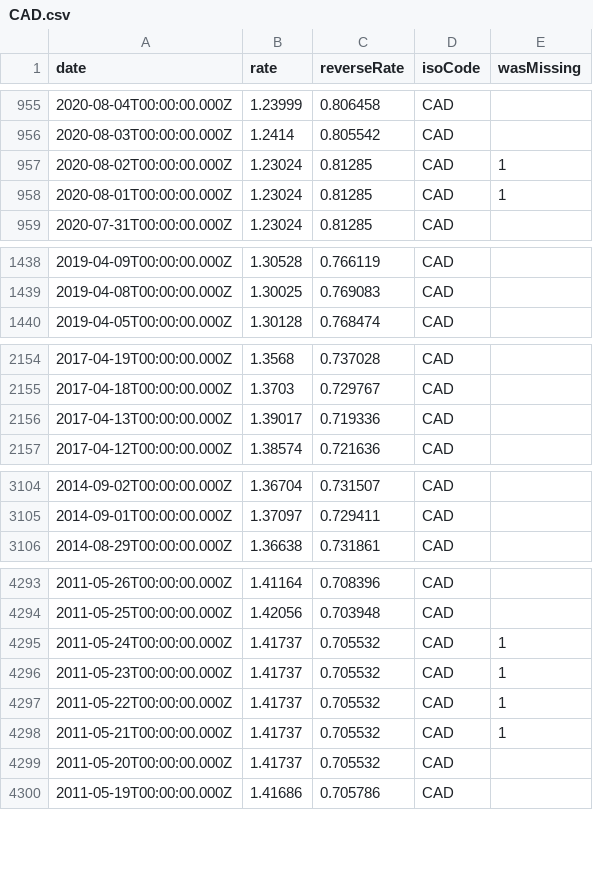
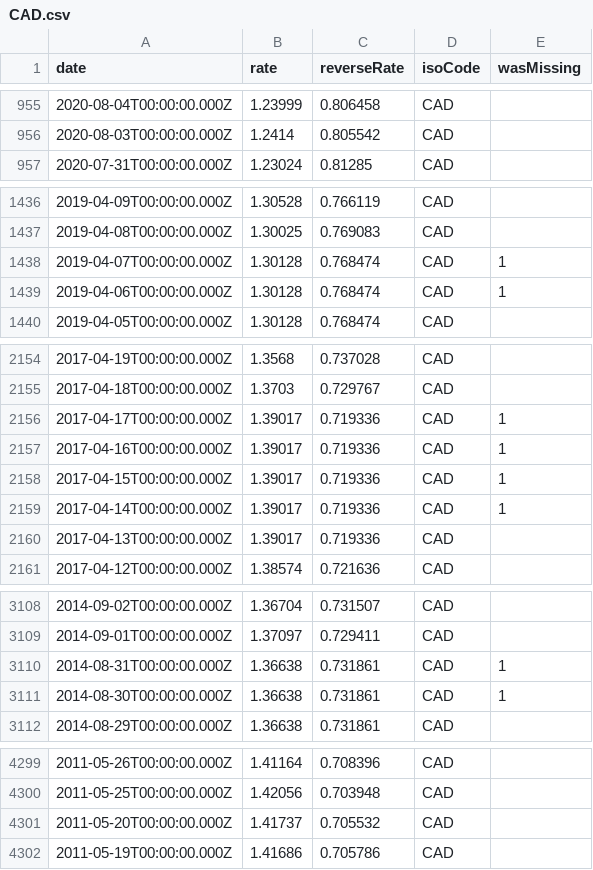
Before and after one commit to GeorgeSG/bnb-currency-exchange-rates, a CSV file: data/CAD.csv, drawn as a sheet; only a part is shown, gaps mark what is left out; the diff covers the shown part only.

Commit message:
Update exchange rates

```diff
--- a/data/CAD.csv
+++ b/data/CAD.csv
@@ -956,4 +956,2 @@
 "2020-08-03T00:00:00.000Z","1.2414","0.805542","CAD",
-"2020-08-02T00:00:00.000Z","1.23024","0.81285","CAD",1
-"2020-08-01T00:00:00.000Z","1.23024","0.81285","CAD",1
 "2020-07-31T00:00:00.000Z","1.23024","0.81285","CAD",
@@ -1439,2 +1437,4 @@
 "2019-04-08T00:00:00.000Z","1.30025","0.769083","CAD",
+"2019-04-07T00:00:00.000Z","1.30128","0.768474","CAD",1
+"2019-04-06T00:00:00.000Z","1.30128","0.768474","CAD",1
 "2019-04-05T00:00:00.000Z","1.30128","0.768474","CAD",
@@ -2155,2 +2155,6 @@
 "2017-04-18T00:00:00.000Z","1.3703","0.729767","CAD",
+"2017-04-17T00:00:00.000Z","1.39017","0.719336","CAD",1
+"2017-04-16T00:00:00.000Z","1.39017","0.719336","CAD",1
+"2017-04-15T00:00:00.000Z","1.39017","0.719336","CAD",1
+"2017-04-14T00:00:00.000Z","1.39017","0.719336","CAD",1
 "2017-04-13T00:00:00.000Z","1.39017","0.719336","CAD",
@@ -3105,2 +3109,4 @@
 "2014-09-01T00:00:00.000Z","1.37097","0.729411","CAD",
+"2014-08-31T00:00:00.000Z","1.36638","0.731861","CAD",1
+"2014-08-30T00:00:00.000Z","1.36638","0.731861","CAD",1
 "2014-08-29T00:00:00.000Z","1.36638","0.731861","CAD",
@@ -4294,6 +4300,2 @@
 "2011-05-25T00:00:00.000Z","1.42056","0.703948","CAD",
-"2011-05-24T00:00:00.000Z","1.41737","0.705532","CAD",1
-"2011-05-23T00:00:00.000Z","1.41737","0.705532","CAD",1
-"2011-05-22T00:00:00.000Z","1.41737","0.705532","CAD",1
-"2011-05-21T00:00:00.000Z","1.41737","0.705532","CAD",1
 "2011-05-20T00:00:00.000Z","1.41737","0.705532","CAD",
```
Also changed, not shown: 6 added rows and 5 removed rows elsewhere in this file, data/BRL.csv, data/CHF.csv, 40 other files.
